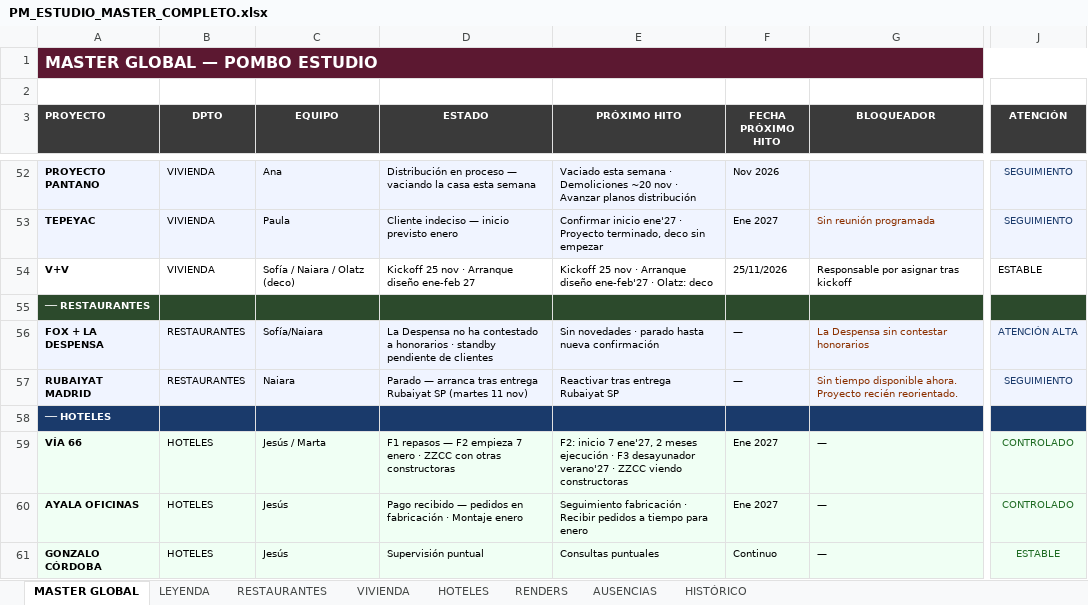
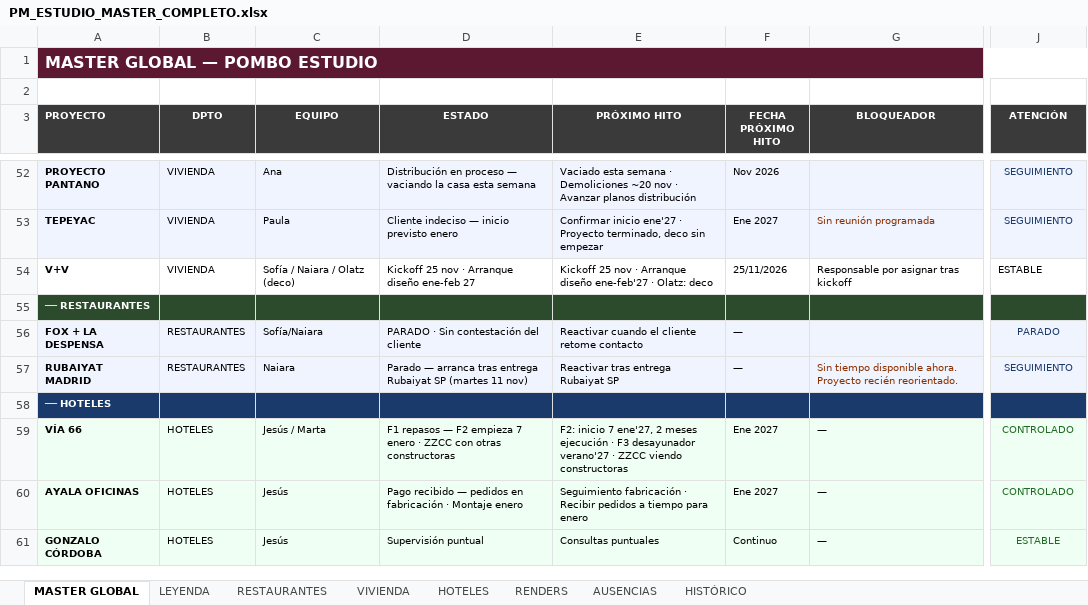
Before and after one commit to javierjimenezcisneros-create/apds-pm-estudio, an Excel workbook: PM_ESTUDIO_MASTER_COMPLETO.xlsx, sheet MASTER GLOBAL, drawn as a sheet; only a part is shown, gaps mark what is left out; values as stored, in another font and other column widths than the file's, no borders; the diff names each change by its address in the sheet, - before the commit and + after, or states it on an @@ line.

```diff
--- a/PM_ESTUDIO_MASTER_COMPLETO.xlsx (sheet MASTER GLOBAL)
+++ b/PM_ESTUDIO_MASTER_COMPLETO.xlsx (sheet MASTER GLOBAL)
-D56 (ESTADO): La Despensa no ha contestado a honorarios · standby pendiente de clientes
+D56 (ESTADO): PARADO · Sin contestación del cliente
-E56 (PRÓXIMO HITO): Sin novedades · parado hasta nueva confirmación
+E56 (PRÓXIMO HITO): Reactivar cuando el cliente retome contacto
-G56 (BLOQUEADOR): La Despensa sin contestar honorarios
+G56 (BLOQUEADOR): (empty)
-J56 (ATENCIÓN): ATENCIÓN ALTA
+J56 (ATENCIÓN): PARADO
```
Also changed, not shown: 1 other file.
